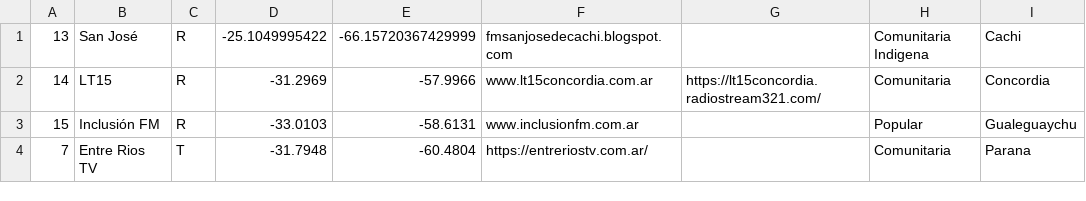
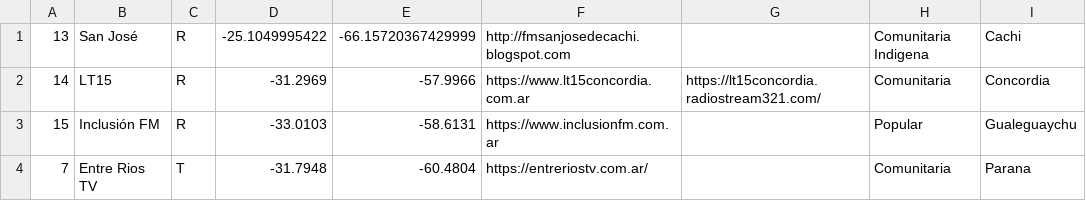
Before and after one commit to lspigariol/MapaMediosComunitarios, a CSV file: medios.csv, drawn as a sheet; only a part is shown; the diff names each change by its address in the sheet, - before the commit and + after, or states it on an @@ line.

```diff
--- a/medios.csv
+++ b/medios.csv
-F1: fmsanjosedecachi.blogspot.com
+F1: http://fmsanjosedecachi.blogspot.com
-F2: www.lt15concordia.com.ar
+F2: https://www.lt15concordia.com.ar
-F3: www.inclusionfm.com.ar
+F3: https://www.inclusionfm.com.ar
```
Also changed, not shown: 1 other file.
